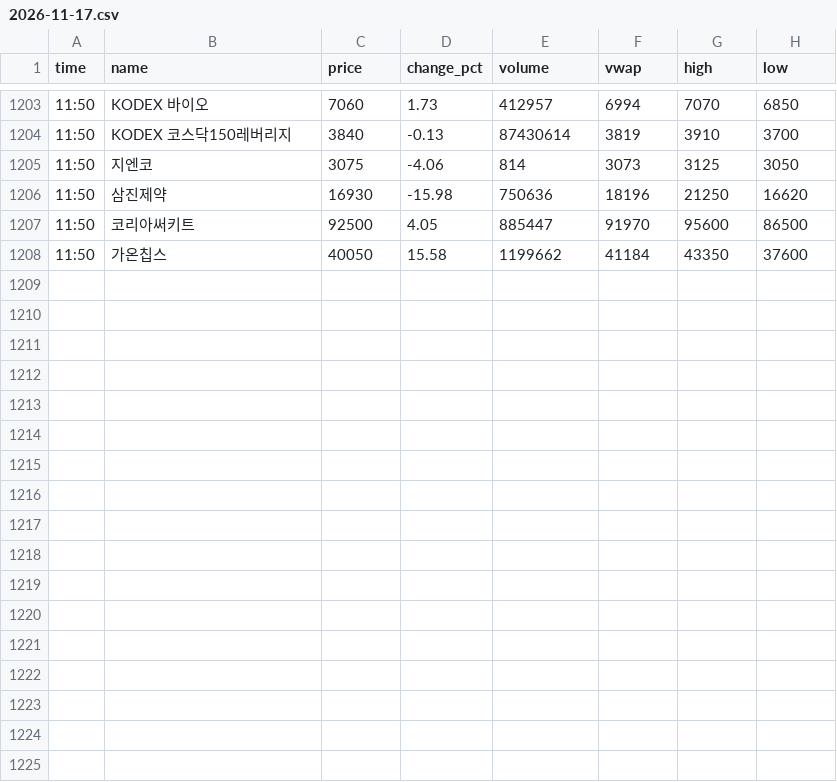
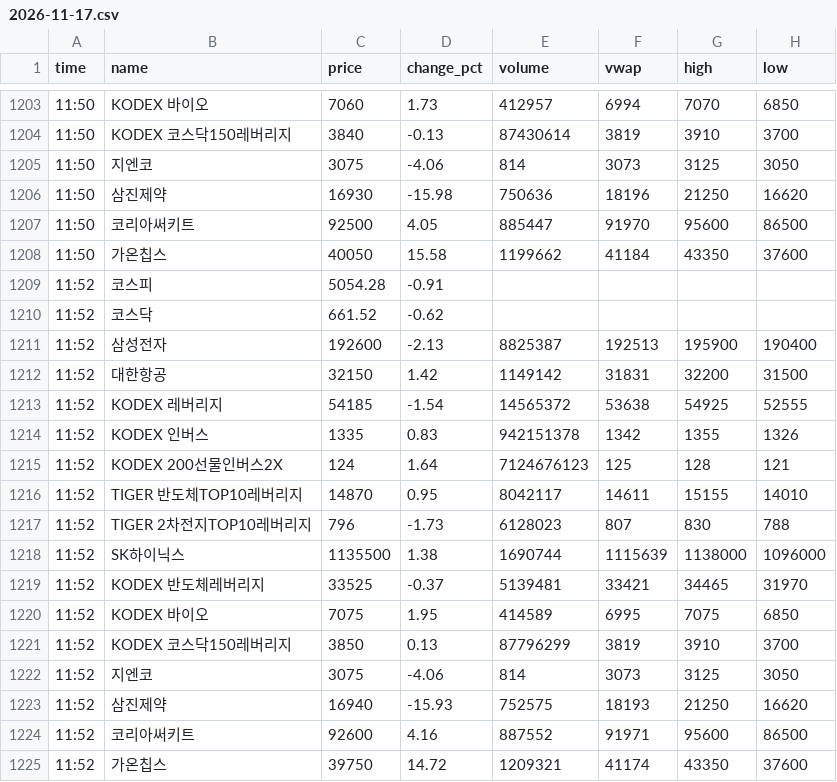
Before and after one commit to jnvs99/stock-alert-bot, a CSV file: data/2026-11-17.csv, drawn as a sheet; only a part is shown, gaps mark what is left out.

Commit message:
data 2026-11-17_0253

```diff
--- a/data/2026-11-17.csv
+++ b/data/2026-11-17.csv
@@ -1208 +1208,18 @@ time,name,price,change_pct,volume,vwap,high,low
 11:50,가온칩스,40050,15.58,1199662,41184,43350,37600
+11:52,코스피,5054.28,-0.91,,,,
+11:52,코스닥,661.52,-0.62,,,,
+11:52,삼성전자,192600,-2.13,8825387,192513,195900,190400
+11:52,대한항공,32150,1.42,1149142,31831,32200,31500
+11:52,KODEX 레버리지,54185,-1.54,14565372,53638,54925,52555
+11:52,KODEX 인버스,1335,0.83,942151378,1342,1355,1326
+11:52,KODEX 200선물인버스2X,124,1.64,7124676123,125,128,121
+11:52,TIGER 반도체TOP10레버리지,14870,0.95,8042117,14611,15155,14010
+11:52,TIGER 2차전지TOP10레버리지,796,-1.73,6128023,807,830,788
+11:52,SK하이닉스,1135500,1.38,1690744,1115639,1138000,1096000
+11:52,KODEX 반도체레버리지,33525,-0.37,5139481,33421,34465,31970
+11:52,KODEX 바이오,7075,1.95,414589,6995,7075,6850
+11:52,KODEX 코스닥150레버리지,3850,0.13,87796299,3819,3910,3700
+11:52,지엔코,3075,-4.06,814,3073,3125,3050
+11:52,삼진제약,16940,-15.93,752575,18193,21250,16620
+11:52,코리아써키트,92600,4.16,887552,91971,95600,86500
+11:52,가온칩스,39750,14.72,1209321,41174,43350,37600
```
